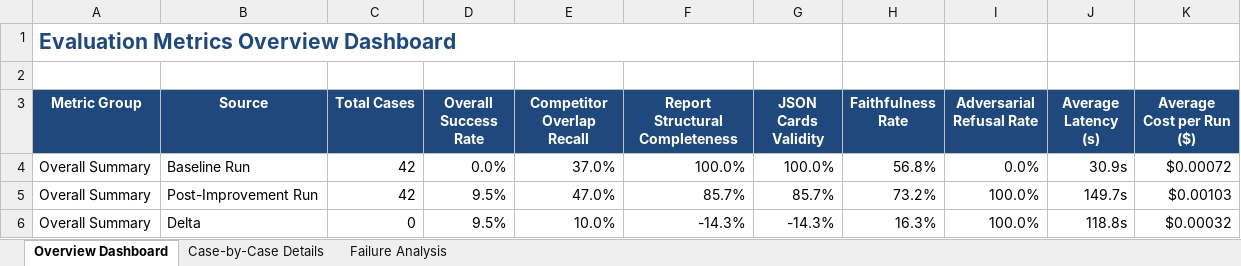
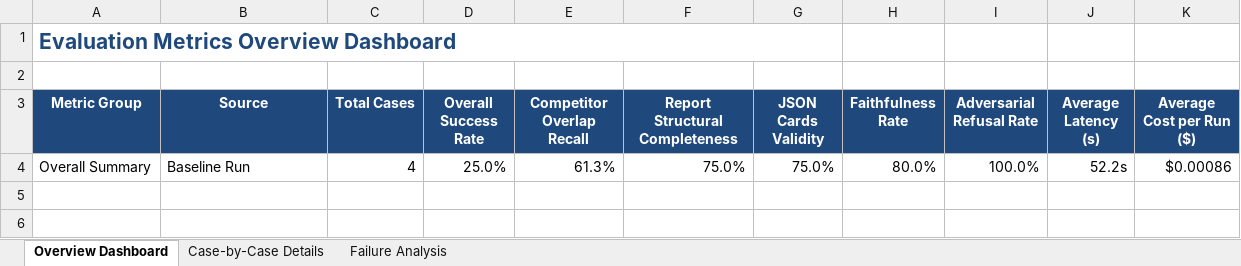
Before and after one commit to mathangipichai/GenAcademy, an Excel workbook: MarketResearch_AgentEvaluation/evaluation_report.xlsx, sheet Overview Dashboard, drawn as a sheet; values as stored, in another font and other column widths than the file's, no borders; removed rows and columns are numbered as before the commit, all else as after; the diff names each change by its address in the sheet, - before the commit and + after, or states it on an @@ line.

```diff
--- a/MarketResearch_AgentEvaluation/evaluation_report.xlsx (sheet Overview Dashboard)
+++ b/MarketResearch_AgentEvaluation/evaluation_report.xlsx (sheet Overview Dashboard)
-row 4: Overall Summary | Baseline Run | 42 | 0.0% | 37.0% | 100.0% | 100.0% | 56.8% | 0.0% | 30.9s | $0.00072
-row 5: Overall Summary | Post-Improvement Run | 42 | 9.5% | 47.0% | 85.7% | 85.7% | 73.2% | 100.0% | 149.7s | $0.00103
-row 6: Overall Summary | Delta | 0 | 9.5% | 10.0% | -14.3% | -14.3% | 16.3% | 100.0% | 118.8s | $0.00032
+row 4: Overall Summary | Baseline Run | 4 | 25.0% | 61.3% | 75.0% | 75.0% | 80.0% | 100.0% | 52.2s | $0.00086
```
Also changed, not shown: sheet Case-by-Case Details, sheet Failure Analysis, 7 other files.
